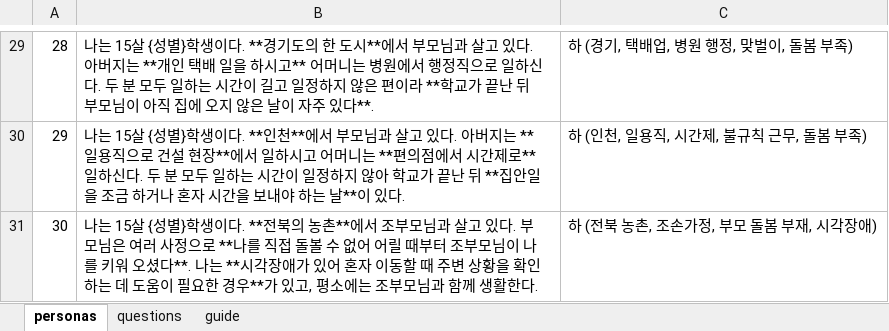
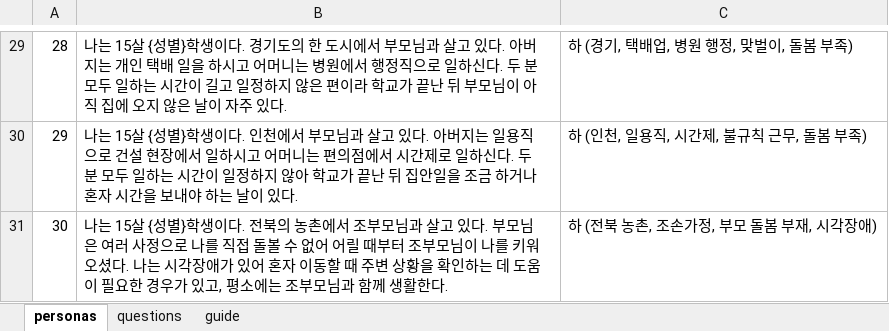
Before and after one commit to b1gi5m/b1gi5m.github.io, an Excel workbook: Line/config.xlsx, sheet personas, drawn as a sheet; only a part is shown, gaps mark what is left out; values as stored, in another font and other column widths than the file's, no borders; the diff covers the shown part only; the diff names each change by its address in the sheet, - before the commit and + after, or states it on an @@ line.

```diff
--- a/Line/config.xlsx (sheet personas)
+++ b/Line/config.xlsx (sheet personas)
-B29: …생이다. **경기도의 한 도시**에서 부모님과 살고 있다. 아버지는 **개인 택배 일을 하시고** 어머니는 병원에서 행정직으로 일하신다. 두 분 모두 일하는 시간이 길고 일정하지 않은 편이라 **학교가 끝난 뒤 부모님이 아직 집에 오지 않은 날이 자주 있다**.
+B29: …생이다. 경기도의 한 도시에서 부모님과 살고 있다. 아버지는 개인 택배 일을 하시고 어머니는 병원에서 행정직으로 일하신다. 두 분 모두 일하는 시간이 길고 일정하지 않은 편이라 학교가 끝난 뒤 부모님이 아직 집에 오지 않은 날이 자주 있다.
-B30: …생이다. **인천**에서 부모님과 살고 있다. 아버지는 **일용직으로 건설 현장**에서 일하시고 어머니는 **편의점에서 시간제로** 일하신다. 두 분 모두 일하는 시간이 일정하지 않아 학교가 끝난 뒤 **집안일을 조금 하거나 혼자 시간을 보내야 하는 날**이 있다…
+B30: …생이다. 인천에서 부모님과 살고 있다. 아버지는 일용직으로 건설 현장에서 일하시고 어머니는 편의점에서 시간제로 일하신다. 두 분 모두 일하는 시간이 일정하지 않아 학교가 끝난 뒤 집안일을 조금 하거나 혼자 시간을 보내야 하는 날이 있다…
-B31: …생이다. **전북의 농촌**에서 조부모님과 살고 있다. 부모님은 여러 사정으로 **나를 직접 돌볼 수 없어 어릴 때부터 조부모님이 나를 키워 오셨다**. 나는 **시각장애가 있어 혼자 이동할 때 주변 상황을 확인하는 데 도움이 필요한 경우**가 있고…
+B31: …생이다. 전북의 농촌에서 조부모님과 살고 있다. 부모님은 여러 사정으로 나를 직접 돌볼 수 없어 어릴 때부터 조부모님이 나를 키워 오셨다. 나는 시각장애가 있어 혼자 이동할 때 주변 상황을 확인하는 데 도움이 필요한 경우가 있고…
```
Also changed, not shown: 1 added row, 1 removed row and 27 edited cells elsewhere in this sheet, sheet questions, sheet guide.
